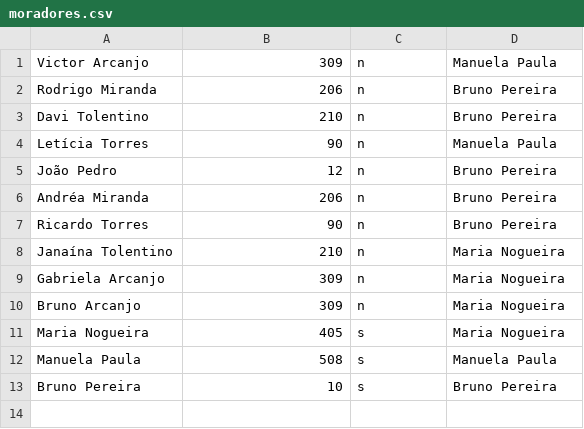
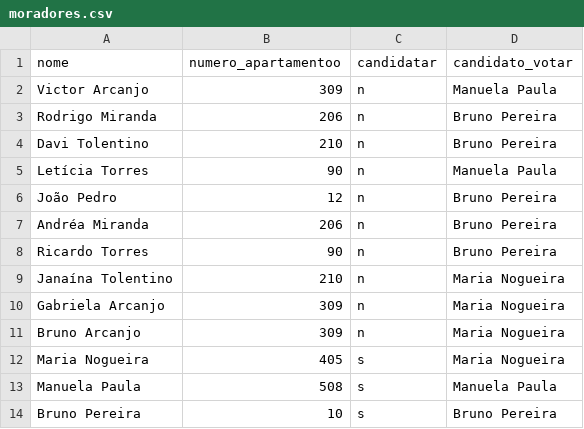
Before and after one commit to rodrigomirandav/projeto_final_lets_code_mod2, a CSV file: moradores.csv, drawn as a sheet; the diff names each change by its address in the sheet, - before the commit and + after, or states it on an @@ line.

```diff
--- a/moradores.csv
+++ b/moradores.csv
+row 1: nome | numero_apartamentoo | candidatar | candidato_votar
```
Also changed, not shown: 1 other file.
